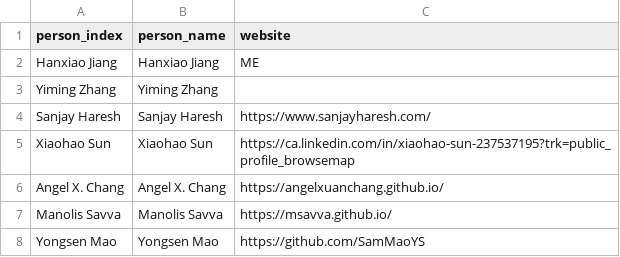
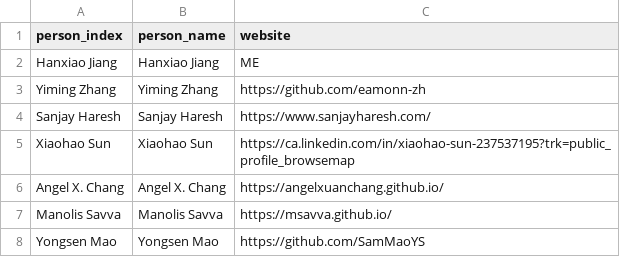
Before and after one commit to Sun-XH/sun-xh.github.io, a CSV file: data/person.csv, drawn as a sheet; only a part is shown.

```diff
--- a/data/person.csv
+++ b/data/person.csv
@@ -2,3 +2,3 @@ person_index,person_name,website
 Hanxiao Jiang,Hanxiao Jiang,ME
-Yiming Zhang,Yiming Zhang,""
+Yiming Zhang,Yiming Zhang,"https://github.com/eamonn-zh"
 Sanjay Haresh,Sanjay Haresh,https://www.sanjayharesh.com/
```
Also changed, not shown: 2 other files.
